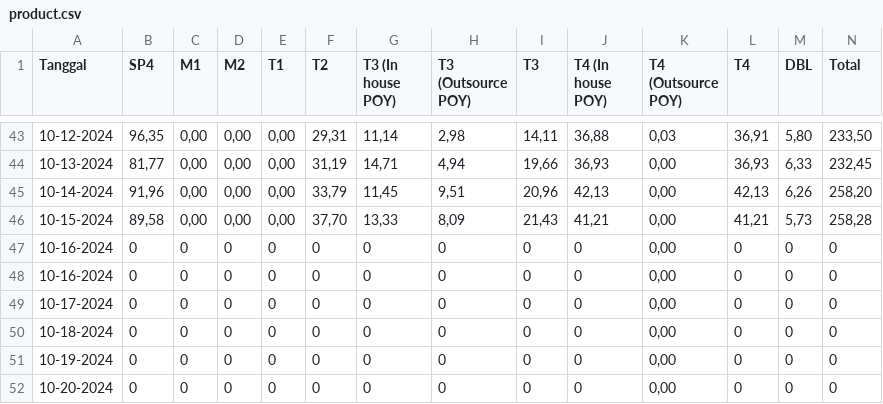
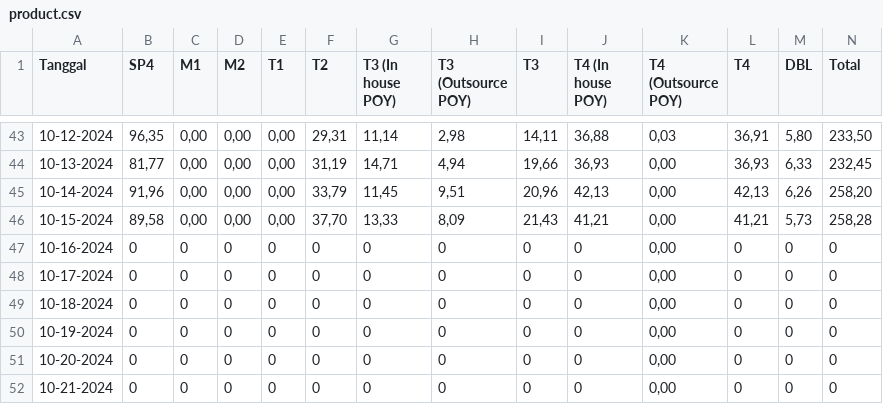
Before and after one commit to anggoro-yn/dashboardAPF, a CSV file: product.csv, drawn as a sheet; only a part is shown, gaps mark what is left out; the shorter side is filled out with more unchanged rows; rows hold the shown columns only; the diff names each change by its address in the sheet, - before the commit and + after, or states it on an @@ line.

```diff
--- a/product.csv
+++ b/product.csv
-row 48: 10-16-2024 | 0 | 0 | 0 | 0 | 0 | 0 | 0 | 0 | 0 | 0,00 | 0 | 0 | 0
```
Also changed, not shown: 1 other file.
